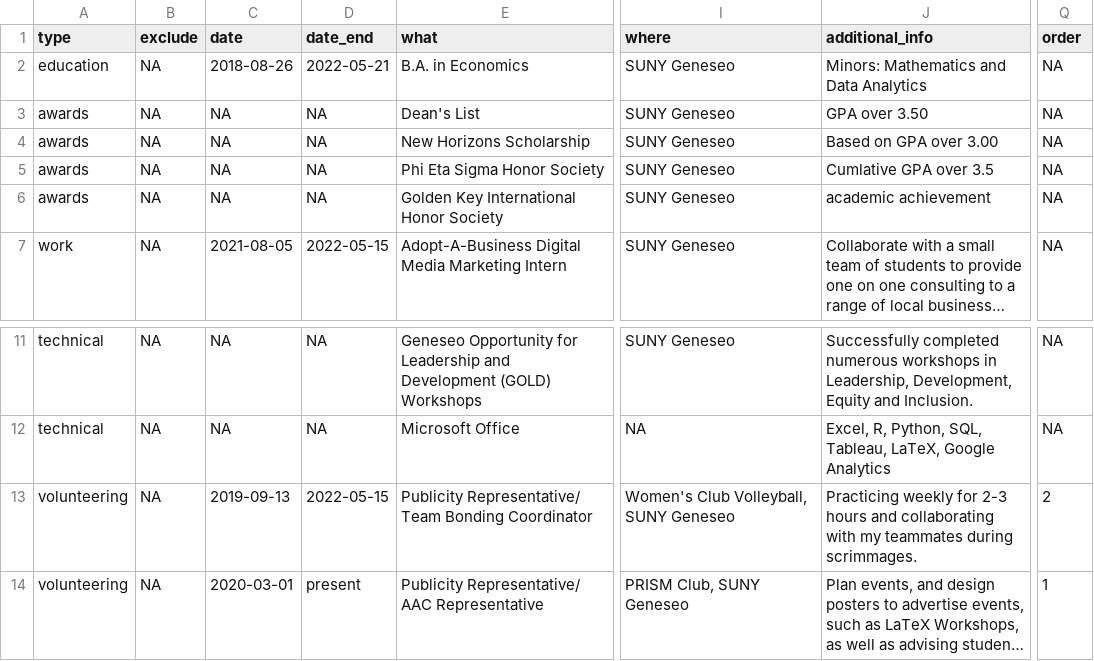
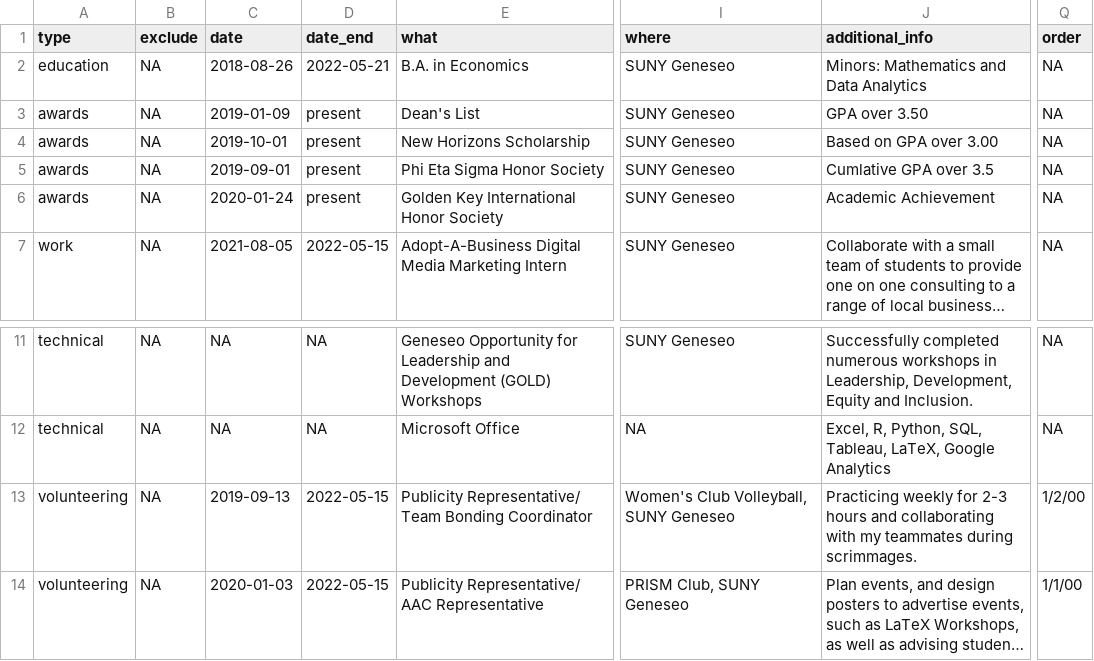
Before and after one commit to gscibelli/gscibelli, a CSV file: _content/cv_entries.csv, drawn as a sheet; only a part is shown, gaps mark what is left out; long unchanged cells end in …; the diff names each change by its address in the sheet, - before the commit and + after, or states it on an @@ line.

```diff
--- a/_content/cv_entries.csv
+++ b/_content/cv_entries.csv
-C3 (date): NA
+C3 (date): 2019-01-09
-D3:D6 (date_end): NA
+D3:D6 (date_end): present
-C4 (date): NA
+C4 (date): 2019-10-01
-C5 (date): NA
+C5 (date): 2019-09-01
-C6 (date): NA
+C6 (date): 2020-01-24
-J6 (additional_info): academic achievement
+J6 (additional_info): Academic Achievement
-Q13 (order): 2
+Q13 (order): 1/2/00
-C14 (date): 2020-03-01
+C14 (date): 2020-01-03
-D14 (date_end): present
+D14 (date_end): 2022-05-15
-Q14 (order): 1
+Q14 (order): 1/1/00
```
Also changed, not shown: 11 other files.
